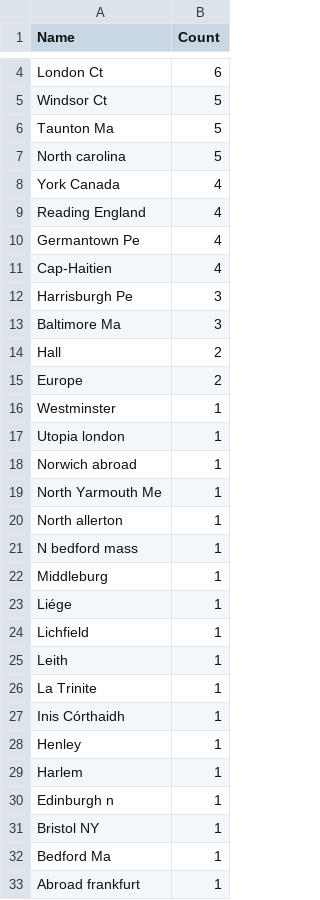
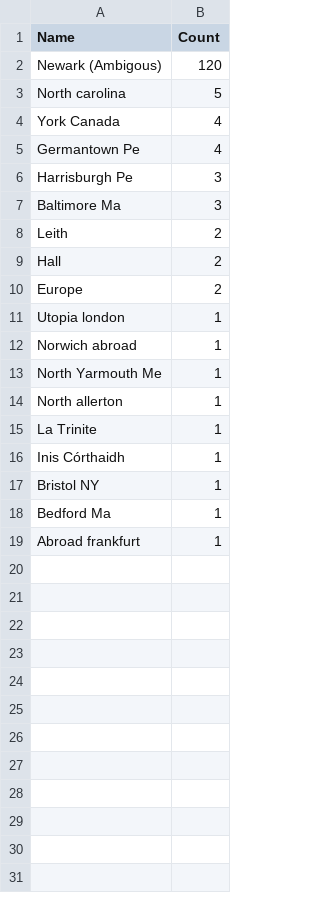
Before and after one commit to COMHIS/estc, a CSV file: inst/examples/output.tables/publication_place_missingcountry.csv, drawn as a sheet; only a part is shown, gaps mark what is left out; removed rows and columns are numbered as before the commit, all else as after; the diff covers the shown part only; the diff names each change by its address in the sheet, - before the commit and + after, or states it on an @@ line.

```diff
--- a/inst/examples/output.tables/publication_place_missingcountry.csv
+++ b/inst/examples/output.tables/publication_place_missingcountry.csv
-row 4: London Ct | 6
-row 5: Windsor Ct | 5
-row 6: Taunton Ma | 5
+row 2: Newark (Ambigous) | 120
-row 9: Reading England | 4
-row 11: Cap-Haitien | 4
+row 8: Leith | 2
-row 16: Westminster | 1
-row 21: N bedford mass | 1
-row 22: Middleburg | 1
-row 23: Liége | 1
-row 24: Lichfield | 1
-row 25: Leith | 1
-row 28: Henley | 1
-row 29: Harlem | 1
-row 30: Edinburgh n | 1
```
Also changed, not shown: 2 removed rows elsewhere in this file, inst/examples/output.tables/author_life_ambiguous.csv, inst/examples/output.tables/gender_female.csv, 18 other files.
